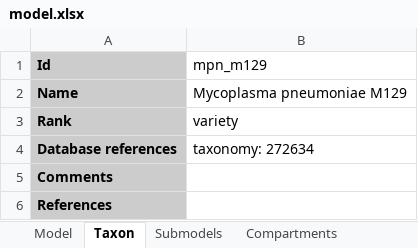
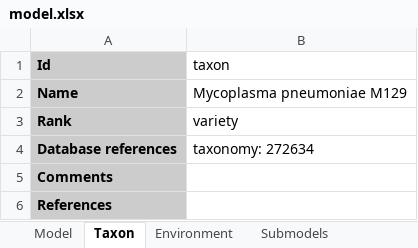
Before and after one commit to KarrLab/wc_sim, an Excel workbook: examples/translation_metabolism_hybrid_model/model.xlsx, sheet Taxon, drawn as a sheet; values as stored, in another font and other column widths than the file's, no borders; the diff names each change by its address in the sheet, - before the commit and + after, or states it on an @@ line.

```diff
--- a/examples/translation_metabolism_hybrid_model/model.xlsx (sheet Taxon)
+++ b/examples/translation_metabolism_hybrid_model/model.xlsx (sheet Taxon)
+sheet tab: Environment
-B1: mpn_m129
+B1: taxon
```
Also changed, not shown: examples/transcription_translation_hybrid_model/model.xlsx, 12 other files.
